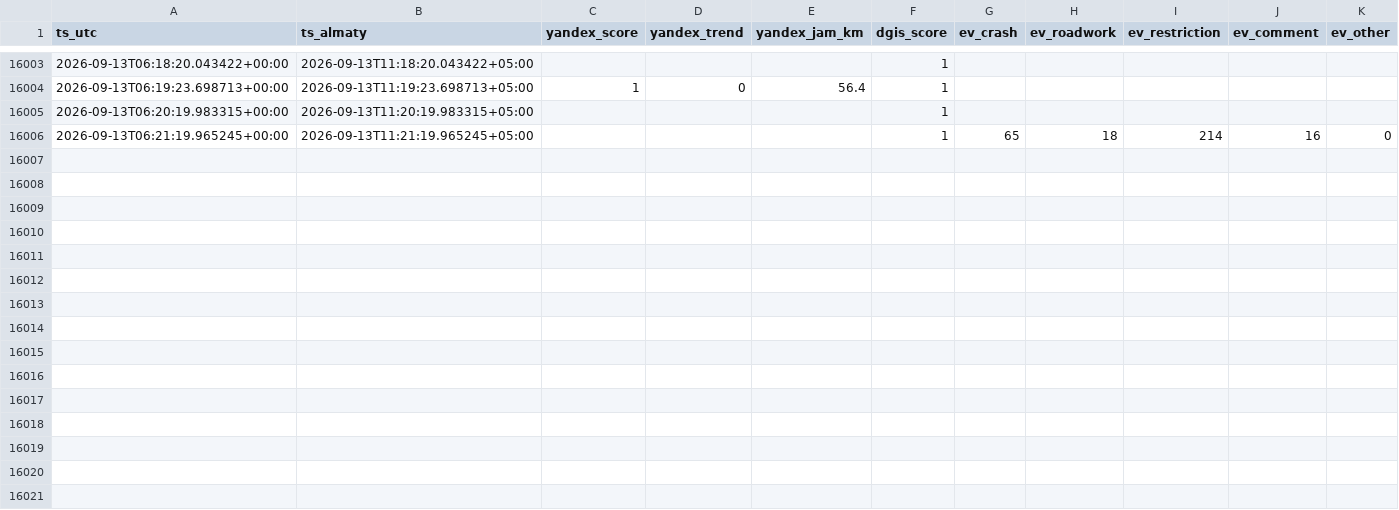
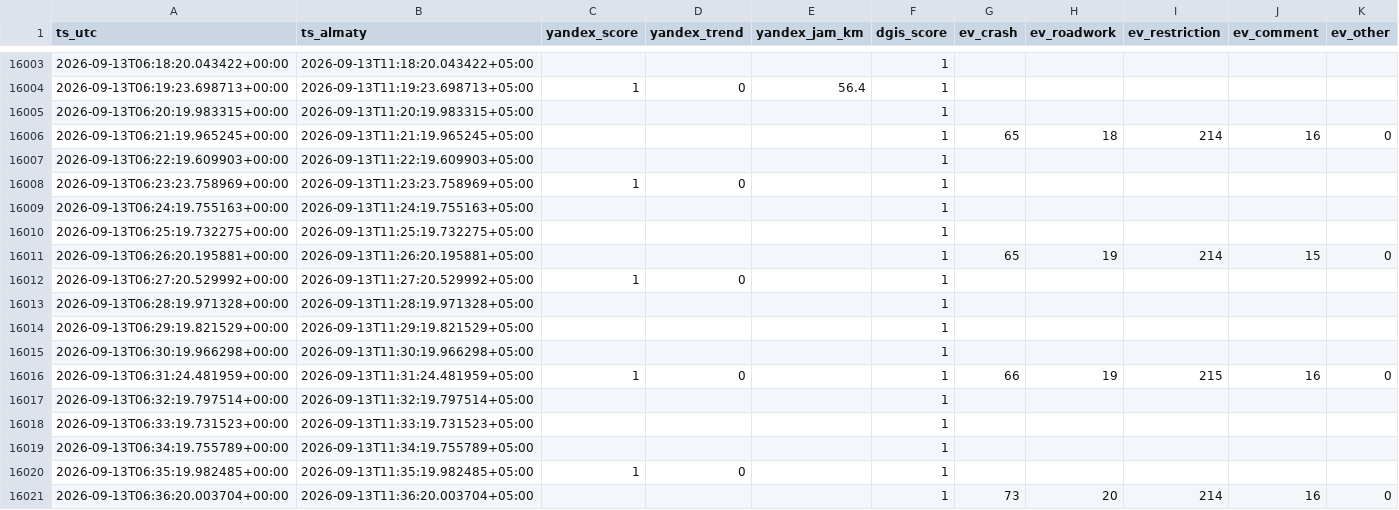
Before and after one commit to Dex719/almaty-traffic-data, a CSV file: data/scores/2026-09.csv, drawn as a sheet; only a part is shown, gaps mark what is left out.

Commit message:
data: traffic observations 2026-09-13T06:36:20+00:00

```diff
--- a/data/scores/2026-09.csv
+++ b/data/scores/2026-09.csv
@@ -16006 +16006,16 @@ ts_utc,ts_almaty,yandex_score,yandex_trend,yandex_jam_km,dgis_score,ev_crash,ev_
 2026-09-13T06:21:19.965245+00:00,2026-09-13T11:21:19.965245+05:00,,,,1,65,18,214,16,0
+2026-09-13T06:22:19.609903+00:00,2026-09-13T11:22:19.609903+05:00,,,,1,,,,,
+2026-09-13T06:23:23.758969+00:00,2026-09-13T11:23:23.758969+05:00,1,0,,1,,,,,
+2026-09-13T06:24:19.755163+00:00,2026-09-13T11:24:19.755163+05:00,,,,1,,,,,
+2026-09-13T06:25:19.732275+00:00,2026-09-13T11:25:19.732275+05:00,,,,1,,,,,
+2026-09-13T06:26:20.195881+00:00,2026-09-13T11:26:20.195881+05:00,,,,1,65,19,214,15,0
+2026-09-13T06:27:20.529992+00:00,2026-09-13T11:27:20.529992+05:00,1,0,,1,,,,,
+2026-09-13T06:28:19.971328+00:00,2026-09-13T11:28:19.971328+05:00,,,,1,,,,,
+2026-09-13T06:29:19.821529+00:00,2026-09-13T11:29:19.821529+05:00,,,,1,,,,,
+2026-09-13T06:30:19.966298+00:00,2026-09-13T11:30:19.966298+05:00,,,,1,,,,,
+2026-09-13T06:31:24.481959+00:00,2026-09-13T11:31:24.481959+05:00,1,0,,1,66,19,215,16,0
+2026-09-13T06:32:19.797514+00:00,2026-09-13T11:32:19.797514+05:00,,,,1,,,,,
+2026-09-13T06:33:19.731523+00:00,2026-09-13T11:33:19.731523+05:00,,,,1,,,,,
+2026-09-13T06:34:19.755789+00:00,2026-09-13T11:34:19.755789+05:00,,,,1,,,,,
+2026-09-13T06:35:19.982485+00:00,2026-09-13T11:35:19.982485+05:00,1,0,,1,,,,,
+2026-09-13T06:36:20.003704+00:00,2026-09-13T11:36:20.003704+05:00,,,,1,73,20,214,16,0
```
Also changed, not shown: 4 other files.
